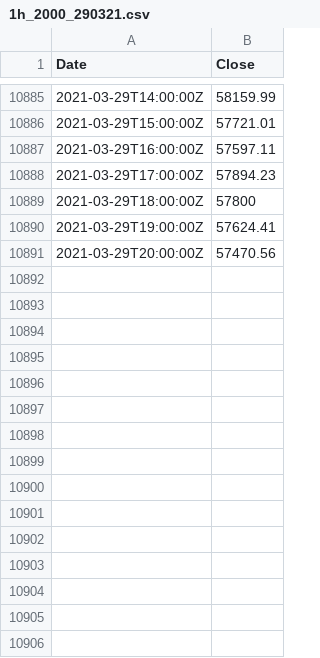
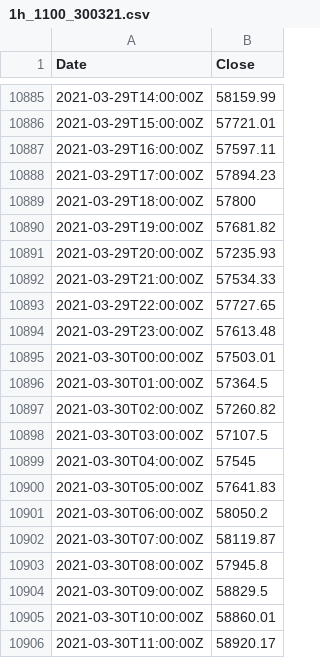
Before and after one commit to hackistic/gm, a CSV file: 1h_1100_300321.csv (was 1h_2000_290321.csv), drawn as a sheet; only a part is shown, gaps mark what is left out.

Commit message:
Update and rename 1h_2000_290321.csv to 1h_1100_300321.csv

```diff
--- a/1h_2000_290321.csv
+++ b/1h_1100_300321.csv
@@ -10889,3 +10889,18 @@ Date,Close
 2021-03-29T18:00:00Z,57800
-2021-03-29T19:00:00Z,57624.41
-2021-03-29T20:00:00Z,57470.56
+2021-03-29T19:00:00Z,57681.82
+2021-03-29T20:00:00Z,57235.93
+2021-03-29T21:00:00Z,57534.33
+2021-03-29T22:00:00Z,57727.65
+2021-03-29T23:00:00Z,57613.48
+2021-03-30T00:00:00Z,57503.01
+2021-03-30T01:00:00Z,57364.5
+2021-03-30T02:00:00Z,57260.82
+2021-03-30T03:00:00Z,57107.5
+2021-03-30T04:00:00Z,57545
+2021-03-30T05:00:00Z,57641.83
+2021-03-30T06:00:00Z,58050.2
+2021-03-30T07:00:00Z,58119.87
+2021-03-30T08:00:00Z,57945.8
+2021-03-30T09:00:00Z,58829.5
+2021-03-30T10:00:00Z,58860.01
+2021-03-30T11:00:00Z,58920.17
```
